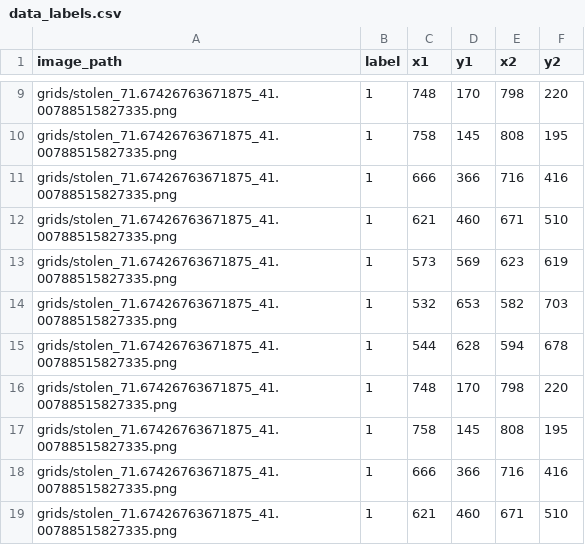
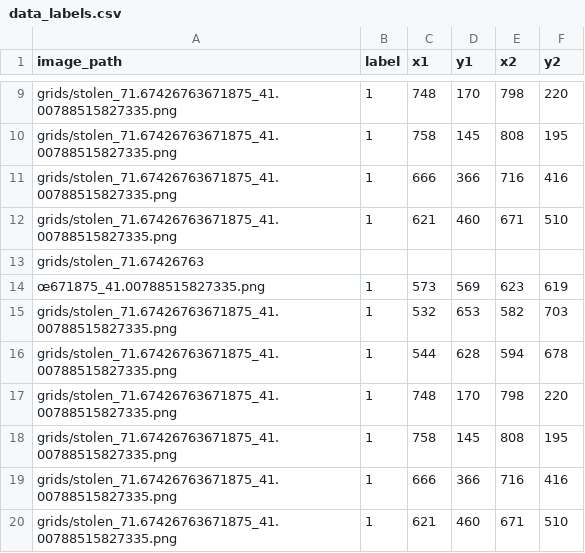
Before and after one commit to olivereielson/Fish-Net, a CSV file: final/data_labels.csv, drawn as a sheet; only a part is shown, gaps mark what is left out.

```diff
--- a/final/data_labels.csv
+++ b/final/data_labels.csv
@@ -12,3 +12,4 @@ grids/stolen_71.67426763671875_41.00788515827335.png,1,666,366,716,416
 grids/stolen_71.67426763671875_41.00788515827335.png,1,621,460,671,510
-grids/stolen_71.67426763671875_41.00788515827335.png,1,573,569,623,619
+grids/stolen_71.67426763
+œ671875_41.00788515827335.png,1,573,569,623,619
 grids/stolen_71.67426763671875_41.00788515827335.png,1,532,653,582,703
```
Also changed, not shown: 5 other files.
